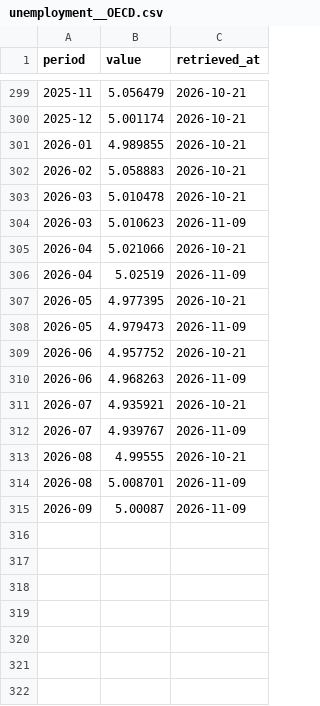
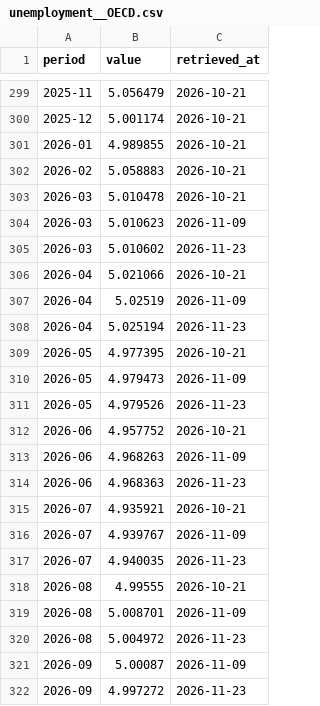
Before and after one commit to brasil-facil/brasil_facil, a CSV file: data/series/oecd/unemployment__OECD.csv, drawn as a sheet; only a part is shown, gaps mark what is left out; the diff names each change by its address in the sheet, - before the commit and + after, or states it on an @@ line.

```diff
--- a/data/series/oecd/unemployment__OECD.csv
+++ b/data/series/oecd/unemployment__OECD.csv
+row 305: 2026-03 | 5.010602 | 2026-11-23
+row 308: 2026-04 | 5.025194 | 2026-11-23
+row 311: 2026-05 | 4.979526 | 2026-11-23
+row 314: 2026-06 | 4.968363 | 2026-11-23
+row 317: 2026-07 | 4.940035 | 2026-11-23
+row 320: 2026-08 | 5.004972 | 2026-11-23
+row 322: 2026-09 | 4.997272 | 2026-11-23
```
Also changed, not shown: data/series/focus/ipca-12m__BRA.csv, data/series/sgs/13762__BRA.csv, 5 other files.
